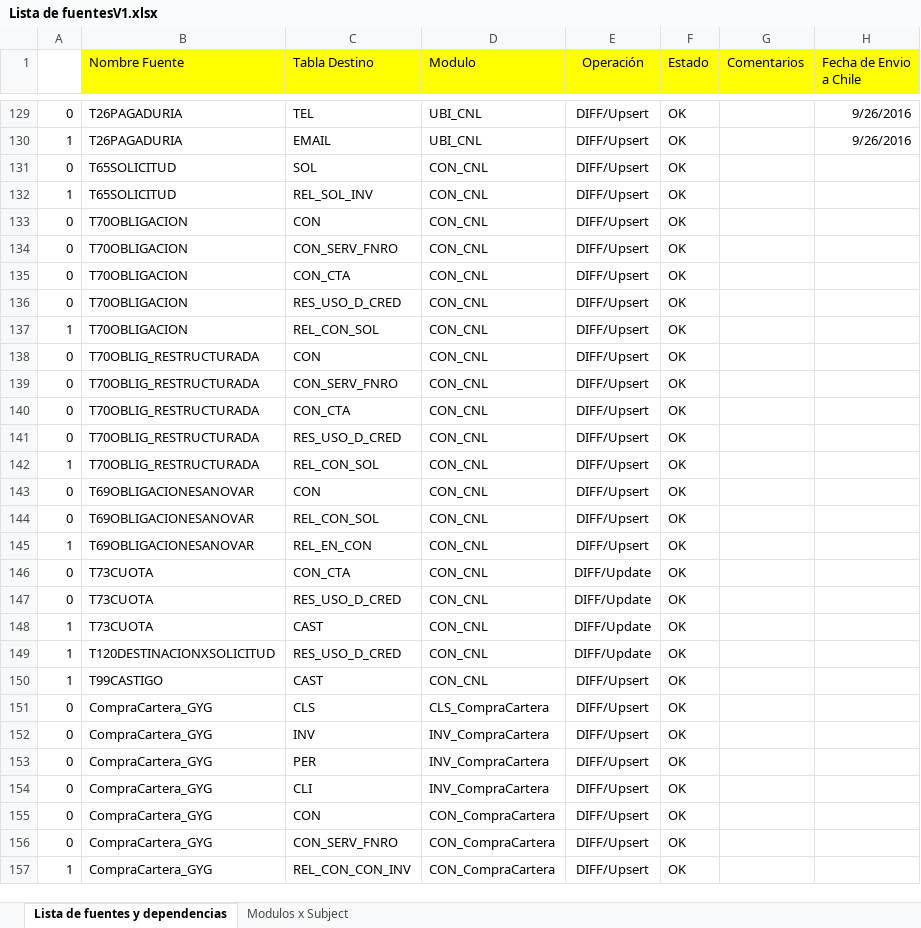
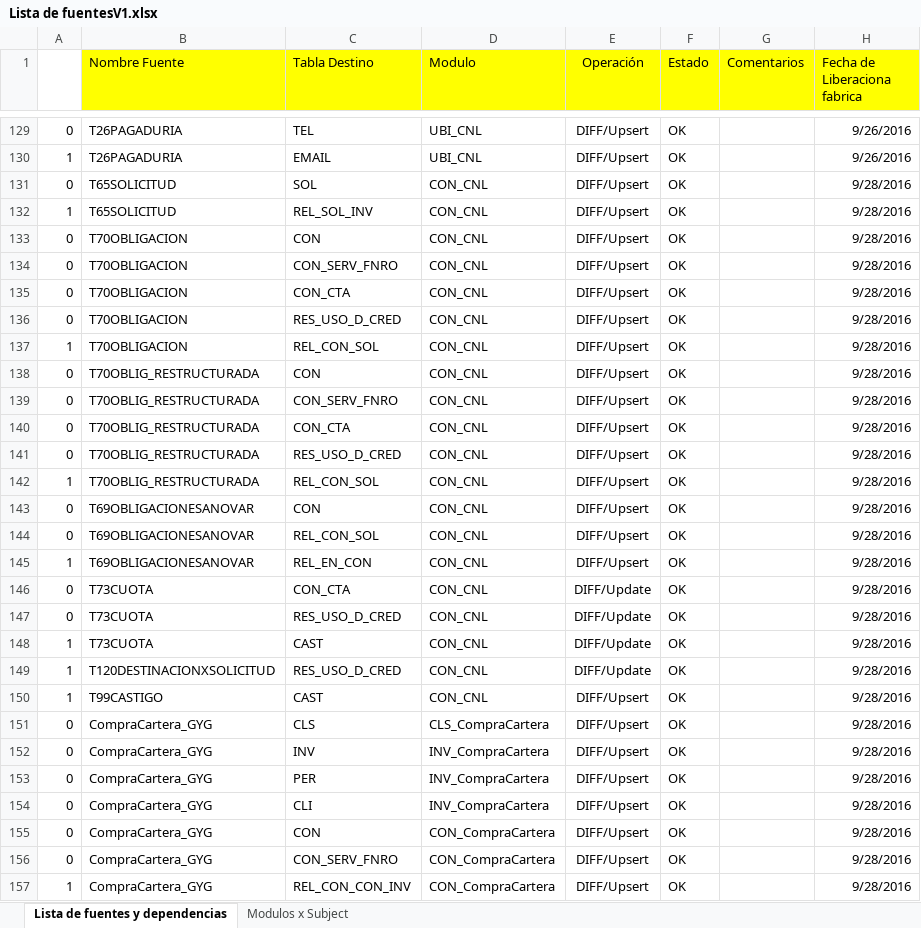
Before and after one commit to dliraFIT/dise-o-popular-dwh, an Excel workbook: Lista de fuentesV1.xlsx, sheet Lista de fuentes y dependencias, drawn as a sheet; only a part is shown, gaps mark what is left out; values as stored, in another font and other column widths than the file's, no borders; the diff covers the shown part only; the diff names each change by its address in the sheet, - before the commit and + after, or states it on an @@ line.

```diff
--- a/Lista de fuentesV1.xlsx (sheet Lista de fuentes y dependencias)
+++ b/Lista de fuentesV1.xlsx (sheet Lista de fuentes y dependencias)
-H1: Fecha de Envio a Chile
+H1: Fecha de Liberaciona fabrica
-H131:H157 (Fecha de Liberaciona fabrica): (empty)
+H131:H157 (Fecha de Liberaciona fabrica): 9/28/2016
```
Also changed, not shown: 143 added rows and 1 edited cell elsewhere in this sheet, Otorgamiento/Mapeos_SOL_Otorgamiento_V1.xlsx, Otorgamiento/Mapeos_UBI_Otorgamiento_V1.xlsx, 4 other files.
